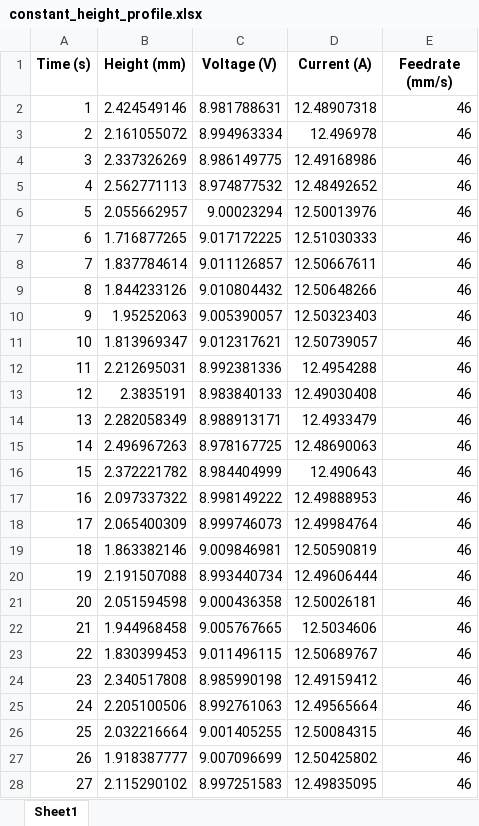
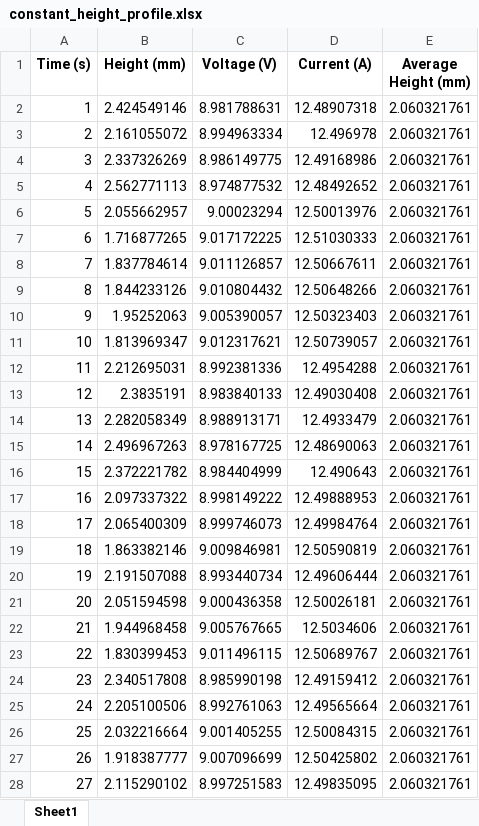
Before and after one commit to tlgumang22/AddiTrack, an Excel workbook: data/constant_height_profile.xlsx, sheet Sheet1, drawn as a sheet; only a part is shown; values as stored, in another font and other column widths than the file's, no borders; the diff covers the shown part only; the diff names each change by its address in the sheet, - before the commit and + after, or states it on an @@ line.

Commit message:
Modified files for constant height

```diff
--- a/data/constant_height_profile.xlsx (sheet Sheet1)
+++ b/data/constant_height_profile.xlsx (sheet Sheet1)
-E1: Feedrate (mm/s)
+E1: Average Height (mm)
-E2:E28 (Average Height (mm)): 46
+E2:E28 (Average Height (mm)): 2.060321761
```
Also changed, not shown: 73 edited cells elsewhere in this sheet, 4 other files.
